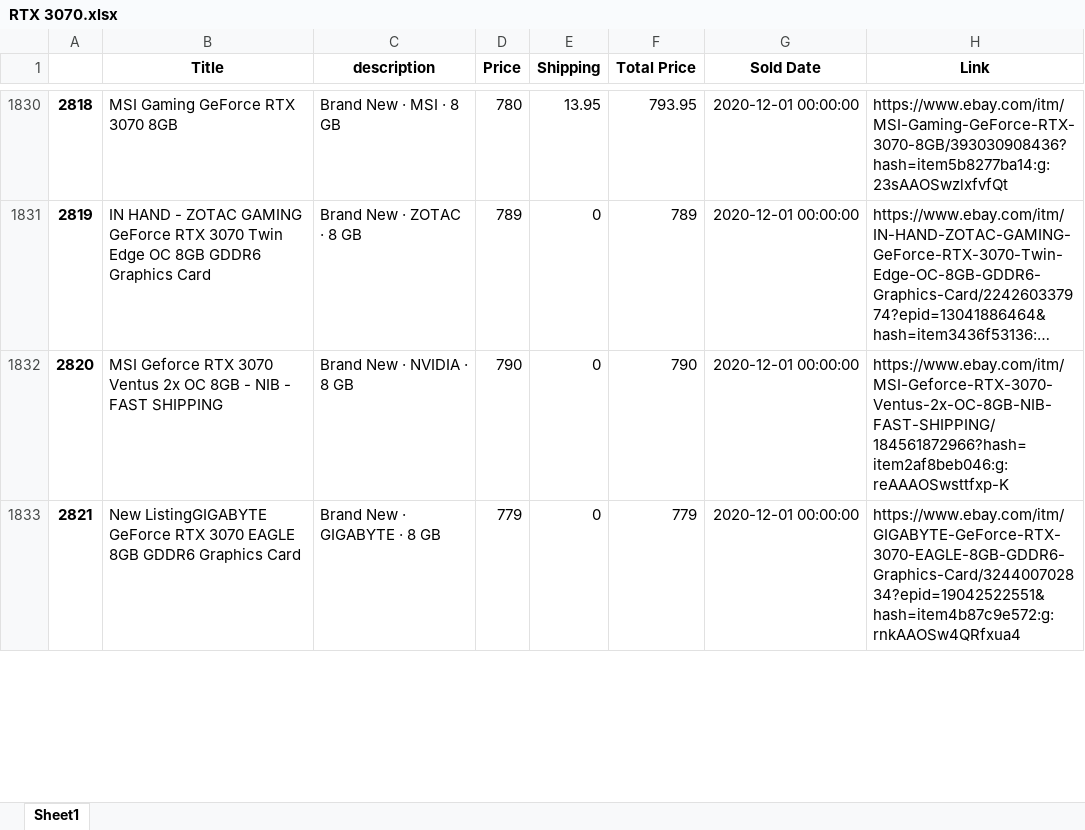
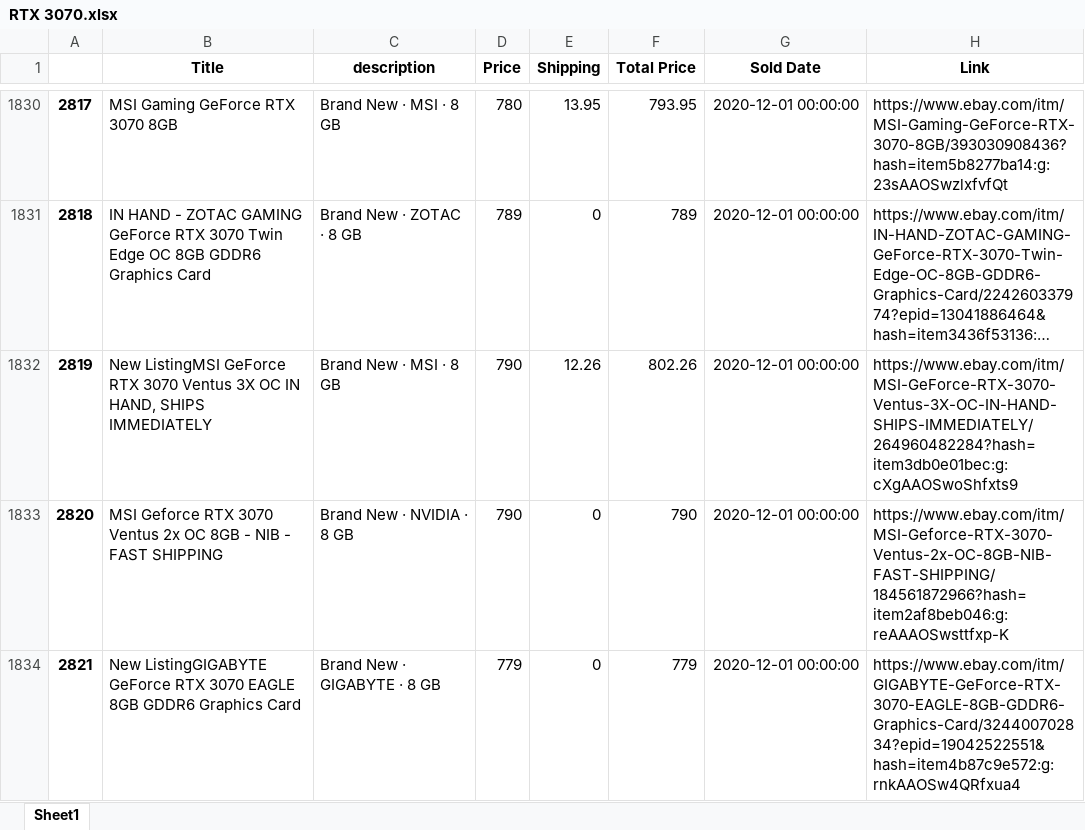
Before and after one commit to driscoll42/ebayMarketAnalyzer, an Excel workbook: Spreadsheets/RTX 3070.xlsx, sheet Sheet1, drawn as a sheet; only a part is shown, gaps mark what is left out; long unchanged cells end in …; values as stored, in another font and other column widths than the file's, no borders; the diff covers the shown part only; the diff names each change by its address in the sheet, - before the commit and + after, or states it on an @@ line.

```diff
--- a/Spreadsheets/RTX 3070.xlsx (sheet Sheet1)
+++ b/Spreadsheets/RTX 3070.xlsx (sheet Sheet1)
@@ column A renumbered from row 165 down @@
+row 1832: 2819 | New ListingMSI GeForce RTX 3070 Ventus 3X OC IN HAND, SHIPS IMMEDIATELY | Brand New · MSI · 8 GB | 790 | 12.26 | 802.26 | 2020-12-01 00:00:00 | https://www.ebay.com/itm/MSI-GeForce-RTX-3070-Ventus-3X-OC-IN-HAND-SHIPS-IMMEDIATELY/264960482284?hash=item3db0e01bec:g:cXgAAOSwoShfxts9
```
Also changed, not shown: 8 added rows, 7 removed rows and 2 moved rows elsewhere in this sheet, Spreadsheets/5600X.xlsx, Spreadsheets/5800X.xlsx, 13 other files.
